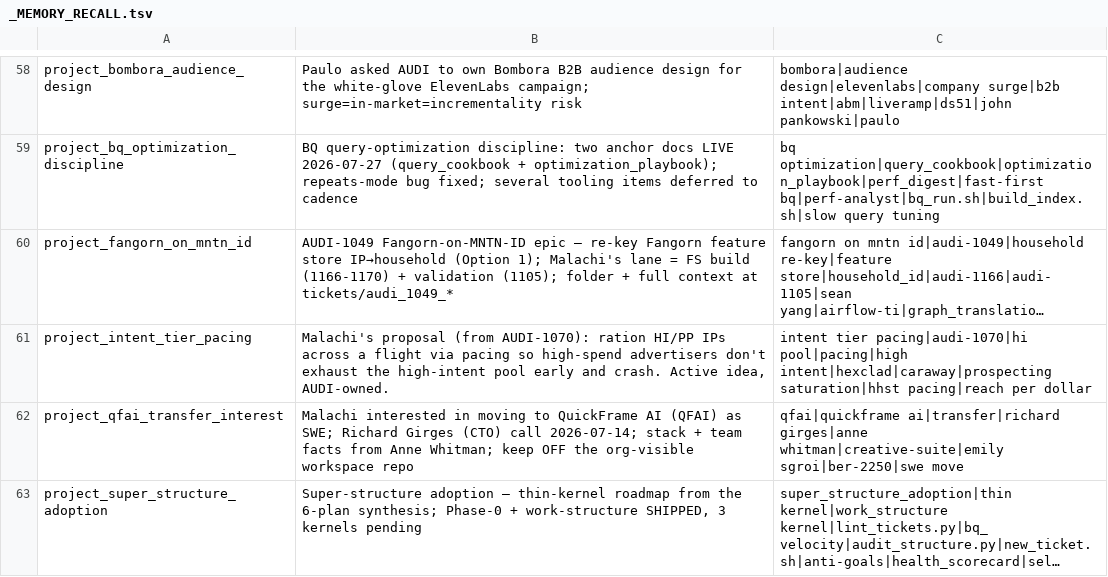
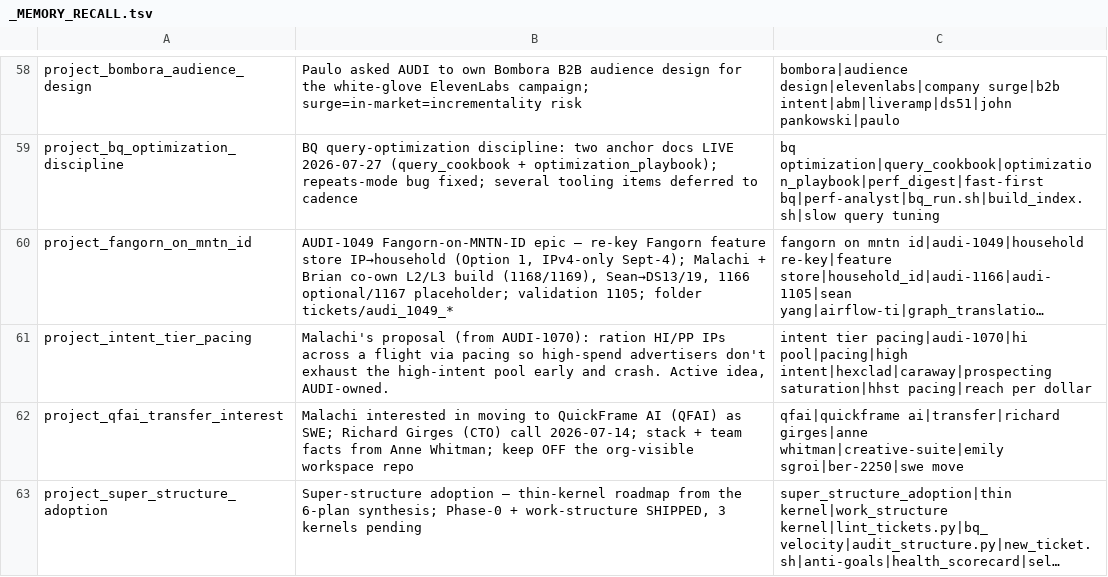
Before and after one commit to mdunn-mntn/malachi-workspace, a TSV file: knowledge/_MEMORY_RECALL.tsv, drawn as a sheet; only a part is shown, gaps mark what is left out; long unchanged cells end in …; the diff names each change by its address in the sheet, - before the commit and + after, or states it on an @@ line.

Commit message:
AUDI-1049: ownership shift, Sean to DS13/19; Malachi+Brian co-own L2/L3
- Sean Yang moves to DS13/19 (Alyson); Brian McAdams joins Malachi on the L2/L3
  feature store, so Malachi and Brian co-own the core build (1168/1169).
- AUDI-1166 (graph mirror) now OPTIONAL (join graph directly; Sean stubs it);
  AUDI-1167 (household_resolution) a PLACEHOLDER (resolution inline in L2 v1).
- Sean draft PR airflow-ti #1156 adds L1 (ip,guid) table (GUID fast-follow).

```diff
--- a/knowledge/_MEMORY_RECALL.tsv
+++ b/knowledge/_MEMORY_RECALL.tsv
-B60: …IP→household (Option 1); Malachi's lane = FS build (1166-1170) + validation (1105); folder + full context at tickets/audi_1049_*
+B60: …IP→household (Option 1, IPv4-only Sept-4); Malachi + Brian co-own L2/L3 build (1168/1169), Sean→DS13/19, 1166 optional/1167 placeholder; validation 1105; folder tickets/audi_1049_*
```
Also changed, not shown: 8 other files.
